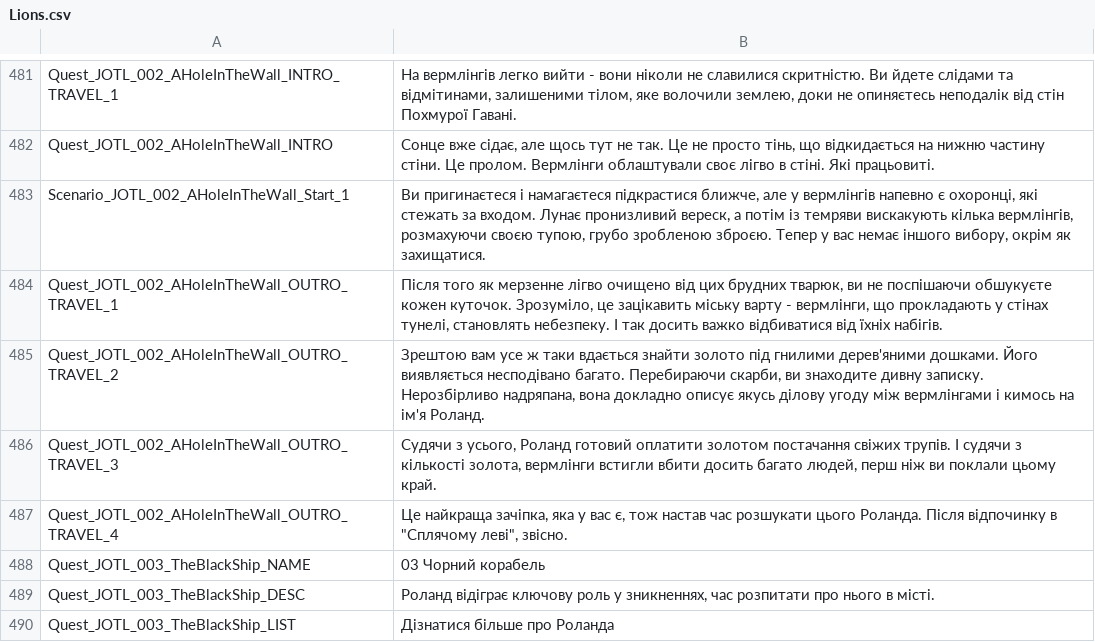
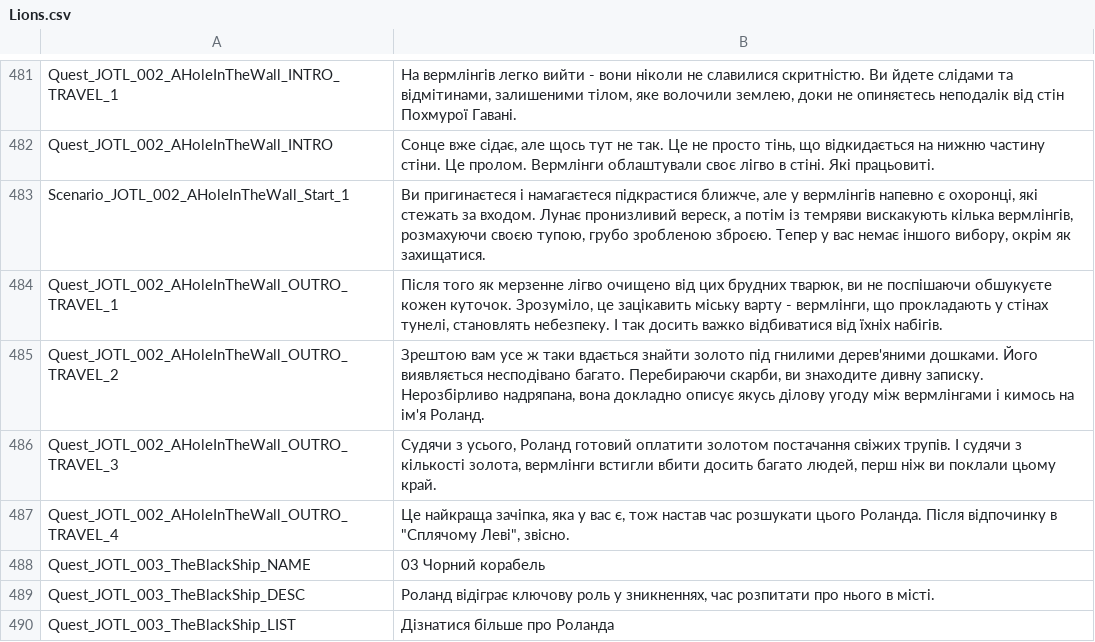
Before and after one commit to cakama3a/GloomHavenUa, a CSV file: LangPacks/Lions.csv, drawn as a sheet; only a part is shown, gaps mark what is left out; the diff covers the shown part only.

```diff
--- a/LangPacks/Lions.csv
+++ b/LangPacks/Lions.csv
@@ -486,3 +486,3 @@ Quest_JOTL_002_AHoleInTheWall_OUTRO_TRAVEL_2,"Зрештою вам усе ж т
 Quest_JOTL_002_AHoleInTheWall_OUTRO_TRAVEL_3,"Судячи з усього, Роланд готовий оплатити золотом постачання свіжих трупів. І судячи з кількості золота, вермлінги встигли вбити досить багато людей, перш ніж ви поклали цьому край."
-Quest_JOTL_002_AHoleInTheWall_OUTRO_TRAVEL_4,"Це найкраща зачіпка, яка у вас є, тож настав час розшукати цього Роланда. Після відпочинку в ""Сплячому леві"", звісно."
+Quest_JOTL_002_AHoleInTheWall_OUTRO_TRAVEL_4,"Це найкраща зачіпка, яка у вас є, тож настав час розшукати цього Роланда. Після відпочинку в ""Сплячому Леві"", звісно."
 Quest_JOTL_003_TheBlackShip_NAME,"03 Чорний корабель"
```
Also changed, not shown: 53 edited cells elsewhere in this file.
